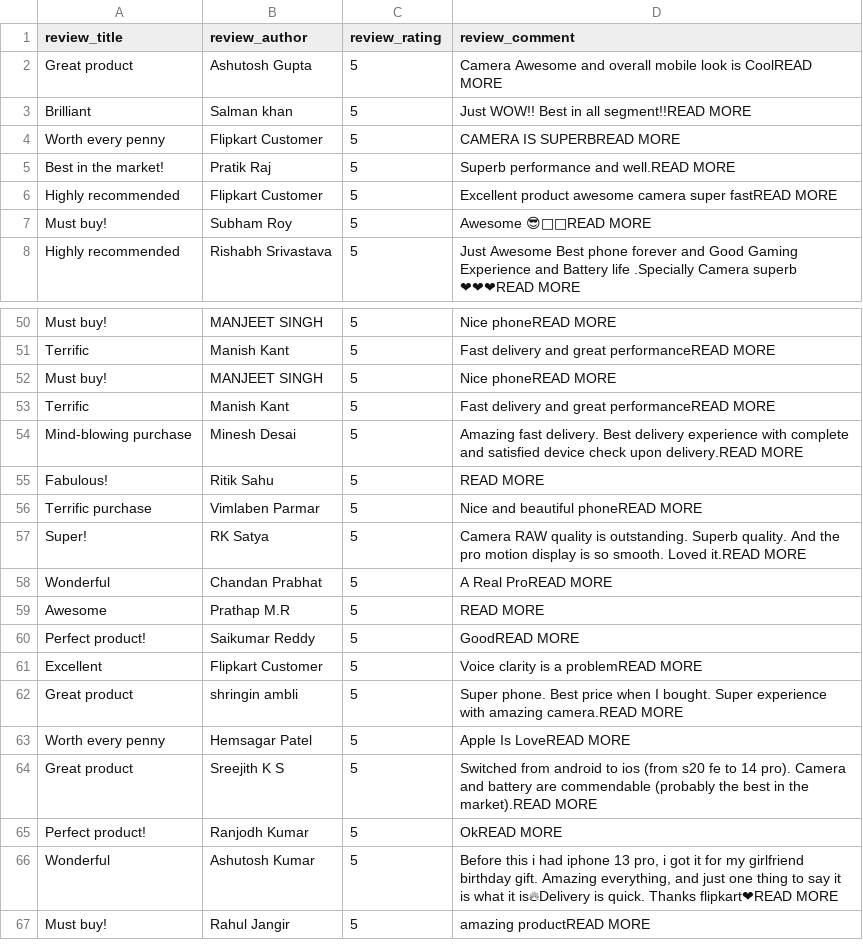
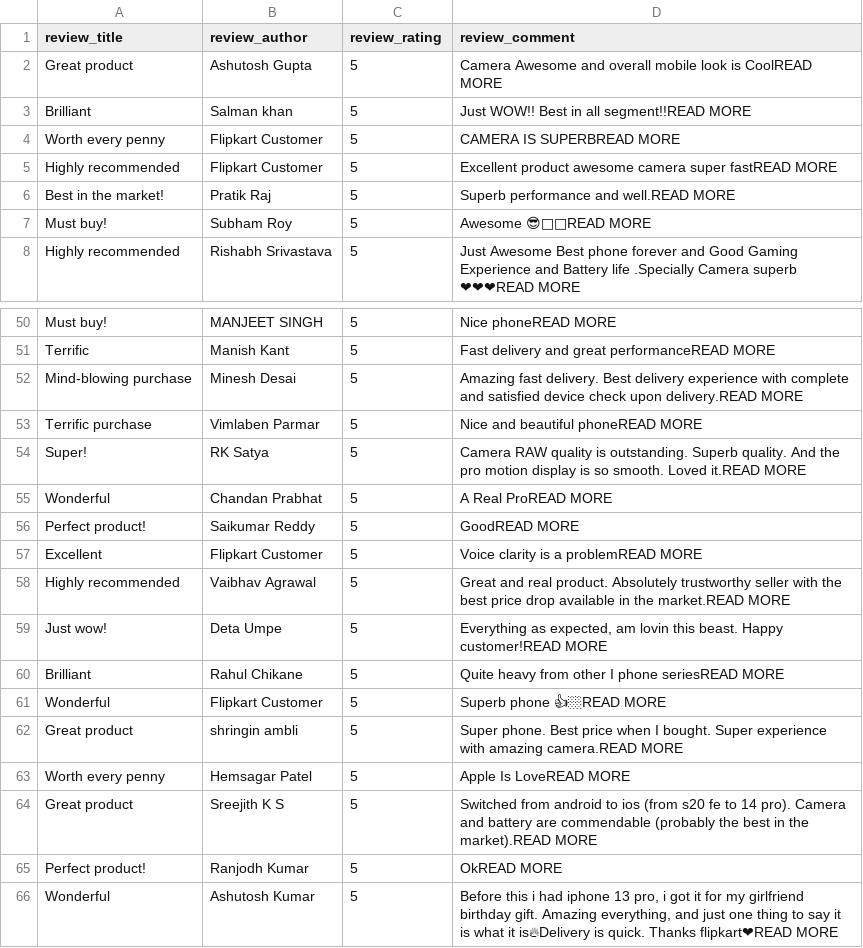
Before and after one commit to Jijina0104/flipkart_scrap, a CSV file: review/reviews2.csv, drawn as a sheet; only a part is shown, gaps mark what is left out; the shorter side is filled out with more unchanged rows.

Commit message:
Flipkart scrap application review all pages to html page

```diff
--- a/review/reviews2.csv
+++ b/review/reviews2.csv
@@ -4,4 +4,4 @@ Brilliant,Salman khan,5,Just WOW!! Best in all segment!!READ MORE
 Worth every penny,Flipkart Customer,5,CAMERA IS SUPERBREAD MORE
+Highly recommended,Flipkart Customer,5,Excellent product awesome camera super fastREAD MORE
 Best in the market!,Pratik Raj,5,Superb performance and well.READ MORE
-Highly recommended,Flipkart Customer,5,Excellent product awesome camera super fastREAD MORE
 Must buy!,Subham Roy,5,Awesome 😎🍫🥰READ MORE
@@ -51,6 +51,3 @@ Must buy!,MANJEET SINGH,5,Nice phoneREAD MORE
 Terrific,Manish Kant,5,Fast delivery and great performanceREAD MORE
-Must buy!,MANJEET SINGH,5,Nice phoneREAD MORE
-Terrific,Manish Kant,5,Fast delivery and great performanceREAD MORE
 Mind-blowing purchase,Minesh Desai,5,Amazing fast delivery. Best delivery experience with complete and satisfied device check upon delivery.READ MORE
-Fabulous!,Ritik  Sahu,5,READ MORE
 Terrific purchase,Vimlaben Parmar,5,Nice and beautiful phoneREAD MORE
@@ -58,5 +55,8 @@ Super!,RK Satya,5,Camera RAW quality is outstanding. Superb quality. And the pro
 Wonderful,Chandan Prabhat,5,A Real ProREAD MORE
-Awesome,Prathap M.R,5,READ MORE
 Perfect product!,Saikumar Reddy,5,GoodREAD MORE
 Excellent,Flipkart Customer,5,Voice clarity is a problemREAD MORE
+Highly recommended,Vaibhav Agrawal,5,Great and real product. Absolutely trustworthy seller with the best price drop available in the market.READ MORE
+Just wow!,Deta Umpe,5,"Everything as expected, am lovin this beast. Happy customer!READ MORE"
+Brilliant,Rahul Chikane,5,Quite heavy from other I phone seriesREAD MORE
+Wonderful,Flipkart Customer,5,Superb phone 👍🏼READ MORE
 Great product,shringin ambli,5,Super phone. Best price when I bought. Super experience with amazing camera.READ MORE
```
Also changed, not shown: 2 other files.
